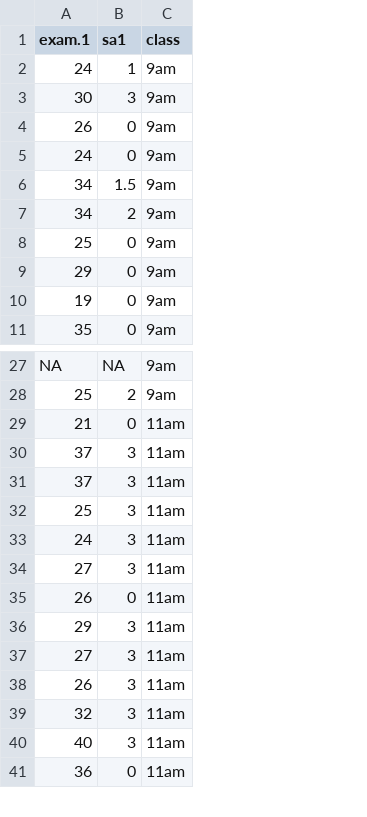
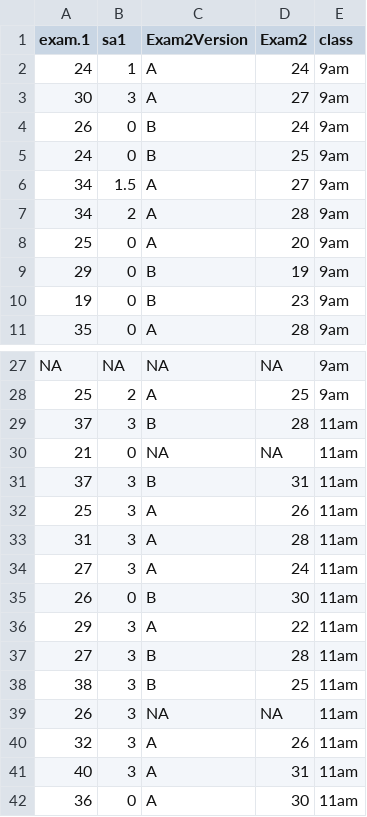
Before and after one commit to teacher-brian/Gen_psych, a CSV file: exam1Win26.csv, drawn as a sheet; only a part is shown, gaps mark what is left out; the diff covers the shown part only; the diff names each change by its address in the sheet, - before the commit and + after, or states it on an @@ line.

```diff
--- a/exam1Win26.csv
+++ b/exam1Win26.csv
+column C (Exam2Version), rows 2-11: A | A | B | B | A | A | A | B | B | A; rows 27-28: NA | A; rows 30-37: NA | B | A | A | A | B | A | B; rows 39-42: NA | A | A | A
+column D (Exam2), rows 2-11: 24 | 27 | 24 | 25 | 27 | 28 | 20 | 19 | 23 | 28; rows 27-28: NA | 25; rows 30-37: NA | 31 | 26 | 28 | 24 | 30 | 22 | 28; rows 39-42: NA | 26 | 31 | 30
@@ row 31 moved to row 29: 37 @@
-A33 (exam.1): 24
+A33 (exam.1): 31
@@ row 60 moved to row 38: 38 @@
```
Also changed, not shown: 27 removed rows and 1 moved row elsewhere in this file, 1 other file.
